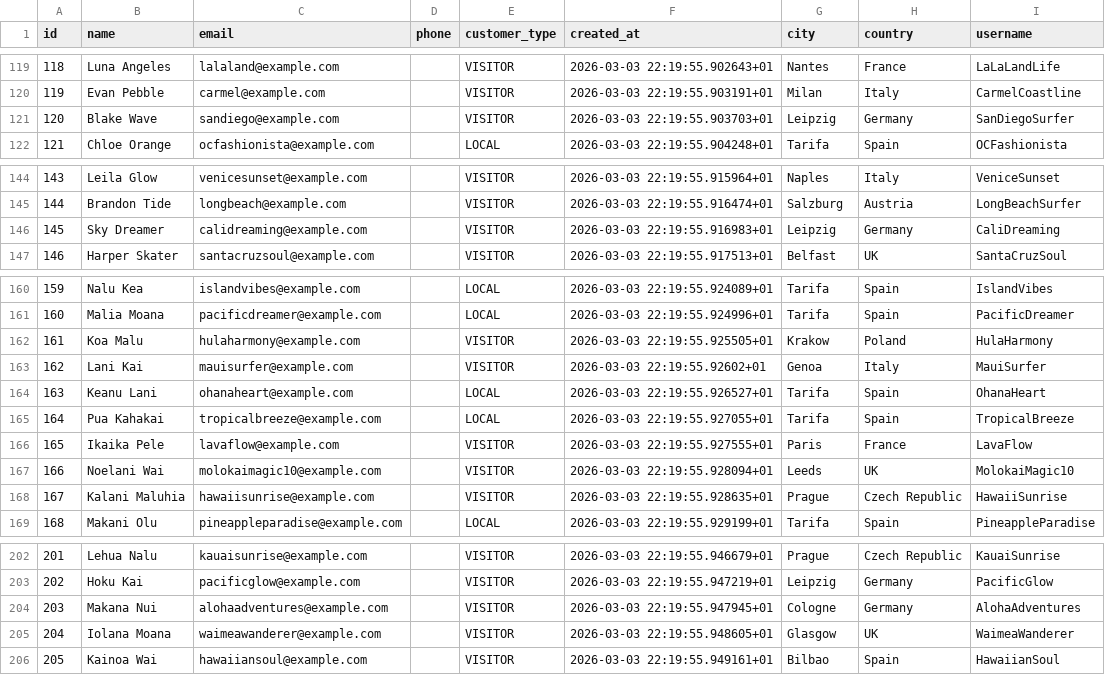
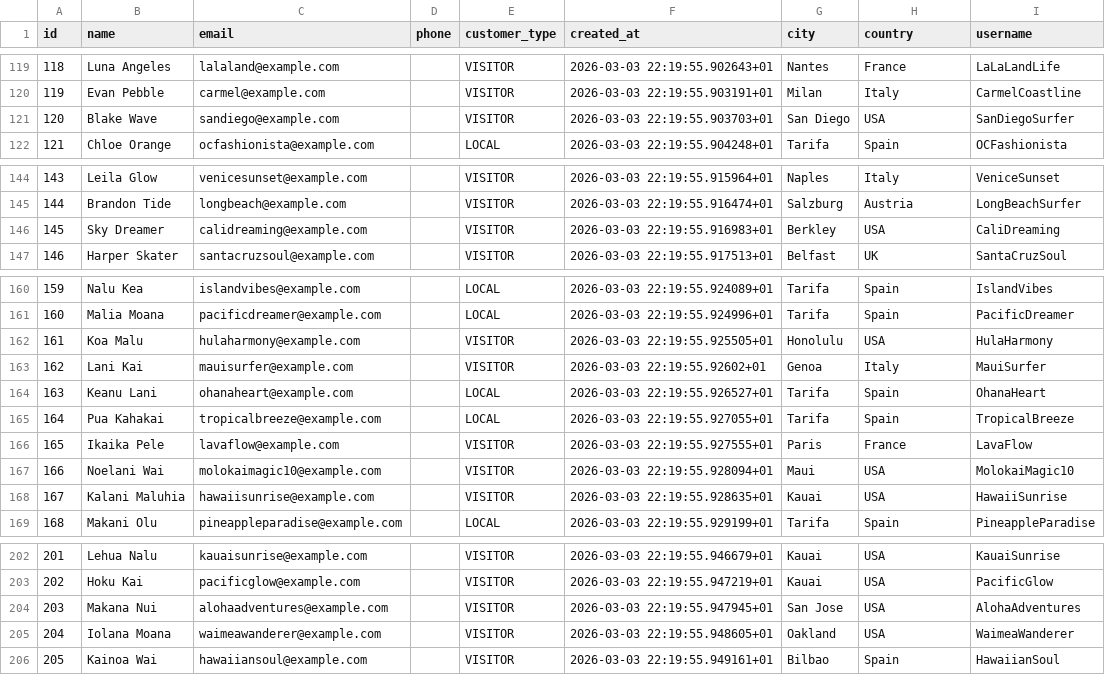
Before and after one commit to UlrikeDetective/code, a CSV file: SQL/PostGre/yoga/data/clients.csv, drawn as a sheet; only a part is shown, gaps mark what is left out; the diff covers the shown part only.

```diff
--- a/SQL/PostGre/yoga/data/clients.csv
+++ b/SQL/PostGre/yoga/data/clients.csv
@@ -120,3 +120,3 @@
 "119","Evan Pebble","carmel@example.com","","VISITOR","2026-03-03 22:19:55.903191+01","Milan","Italy","CarmelCoastline"
-"120","Blake Wave","sandiego@example.com","","VISITOR","2026-03-03 22:19:55.903703+01","Leipzig","Germany","SanDiegoSurfer"
+"120","Blake Wave","sandiego@example.com","","VISITOR","2026-03-03 22:19:55.903703+01","San Diego","USA","SanDiegoSurfer"
 "121","Chloe Orange","ocfashionista@example.com","","LOCAL","2026-03-03 22:19:55.904248+01","Tarifa","Spain","OCFashionista"
@@ -145,3 +145,3 @@
 "144","Brandon Tide","longbeach@example.com","","VISITOR","2026-03-03 22:19:55.916474+01","Salzburg","Austria","LongBeachSurfer"
-"145","Sky Dreamer","calidreaming@example.com","","VISITOR","2026-03-03 22:19:55.916983+01","Leipzig","Germany","CaliDreaming"
+"145","Sky Dreamer","calidreaming@example.com","","VISITOR","2026-03-03 22:19:55.916983+01","Berkley","USA","CaliDreaming"
 "146","Harper Skater","santacruzsoul@example.com","","VISITOR","2026-03-03 22:19:55.917513+01","Belfast","UK","SantaCruzSoul"
@@ -161,3 +161,3 @@
 "160","Malia Moana","pacificdreamer@example.com","","LOCAL","2026-03-03 22:19:55.924996+01","Tarifa","Spain","PacificDreamer"
-"161","Koa Malu","hulaharmony@example.com","","VISITOR","2026-03-03 22:19:55.925505+01","Krakow","Poland","HulaHarmony"
+"161","Koa Malu","hulaharmony@example.com","","VISITOR","2026-03-03 22:19:55.925505+01","Honolulu","USA","HulaHarmony"
 "162","Lani Kai","mauisurfer@example.com","","VISITOR","2026-03-03 22:19:55.92602+01","Genoa","Italy","MauiSurfer"
@@ -166,4 +166,4 @@
 "165","Ikaika Pele","lavaflow@example.com","","VISITOR","2026-03-03 22:19:55.927555+01","Paris","France","LavaFlow"
-"166","Noelani Wai","molokaimagic10@example.com","","VISITOR","2026-03-03 22:19:55.928094+01","Leeds","UK","MolokaiMagic10"
-"167","Kalani Maluhia","hawaiisunrise@example.com","","VISITOR","2026-03-03 22:19:55.928635+01","Prague","Czech Republic","HawaiiSunrise"
+"166","Noelani Wai","molokaimagic10@example.com","","VISITOR","2026-03-03 22:19:55.928094+01","Maui","USA","MolokaiMagic10"
+"167","Kalani Maluhia","hawaiisunrise@example.com","","VISITOR","2026-03-03 22:19:55.928635+01","Kauai","USA","HawaiiSunrise"
 "168","Makani Olu","pineappleparadise@example.com","","LOCAL","2026-03-03 22:19:55.929199+01","Tarifa","Spain","PineappleParadise"
@@ -202,5 +202,5 @@
-"201","Lehua Nalu","kauaisunrise@example.com","","VISITOR","2026-03-03 22:19:55.946679+01","Prague","Czech Republic","KauaiSunrise"
-"202","Hoku Kai","pacificglow@example.com","","VISITOR","2026-03-03 22:19:55.947219+01","Leipzig","Germany","PacificGlow"
-"203","Makana Nui","alohaadventures@example.com","","VISITOR","2026-03-03 22:19:55.947945+01","Cologne","Germany","AlohaAdventures"
-"204","Iolana Moana","waimeawanderer@example.com","","VISITOR","2026-03-03 22:19:55.948605+01","Glasgow","UK","WaimeaWanderer"
+"201","Lehua Nalu","kauaisunrise@example.com","","VISITOR","2026-03-03 22:19:55.946679+01","Kauai","USA","KauaiSunrise"
+"202","Hoku Kai","pacificglow@example.com","","VISITOR","2026-03-03 22:19:55.947219+01","Kauai","USA","PacificGlow"
+"203","Makana Nui","alohaadventures@example.com","","VISITOR","2026-03-03 22:19:55.947945+01","San Jose","USA","AlohaAdventures"
+"204","Iolana Moana","waimeawanderer@example.com","","VISITOR","2026-03-03 22:19:55.948605+01","Oakland","USA","WaimeaWanderer"
 "205","Kainoa Wai","hawaiiansoul@example.com","","VISITOR","2026-03-03 22:19:55.949161+01","Bilbao","Spain","HawaiianSoul"
```
Also changed, not shown: 32 edited cells elsewhere in this file, 1 other file.
